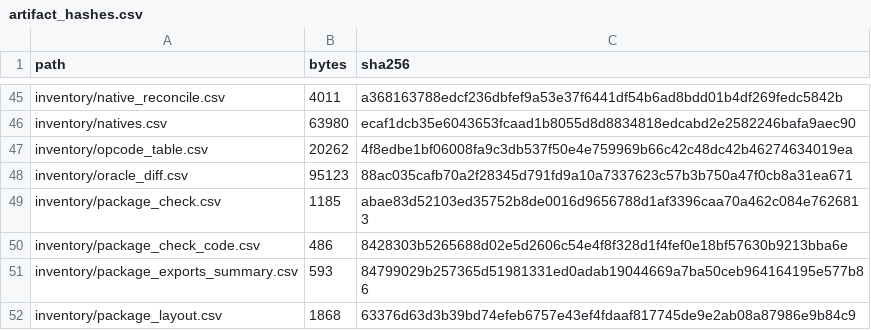
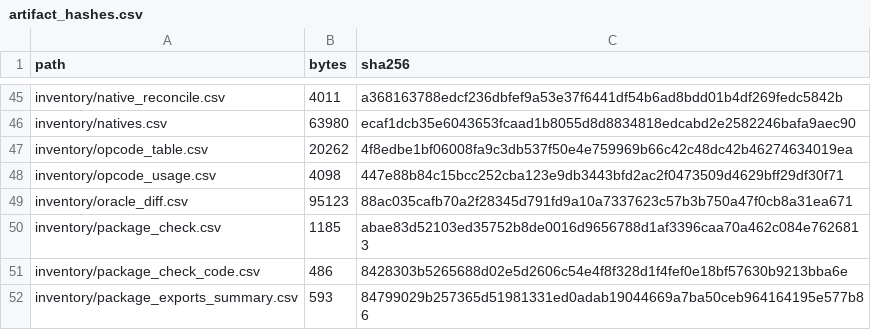
Before and after one commit to jkoehler11/stargate-alliance-decomp, a CSV file: inventory/artifact_hashes.csv, drawn as a sheet; only a part is shown, gaps mark what is left out; the shorter side is filled out with more unchanged rows; the diff names each change by its address in the sheet, - before the commit and + after, or states it on an @@ line.

Commit message:
bytecode: the disassembler runs on shipped functions, and the corpus has an opcode census
With the start known, --script disassembles a function from the header to the
epilogue and --usage runs the corpus: 3,444 of 11,687 scripted payloads walk
clean end to end, and their census covers 153 opcodes (inventory/opcode_usage.csv,
make opcode-usage). That file orders the per-opcode work by use instead of by
guess -- 0x61 appears in 109 payloads and still has no name.

The 71% that do not walk are spread across the table, and one opcode is not the
cause: giving BadToken (0x03) every operand width from 0 to 6 bytes, or an
expression, completes at most 75 of its 690 payloads, so the desynchronisation
is earlier in the stream.

```diff
--- a/inventory/artifact_hashes.csv
+++ b/inventory/artifact_hashes.csv
+row 48: inventory/opcode_usage.csv | 4098 | 447e88b84c15bcc252cba123e9db3443bfd2ac2f0473509d4629bff29df30f71
```
Also changed, not shown: 6 other files.
